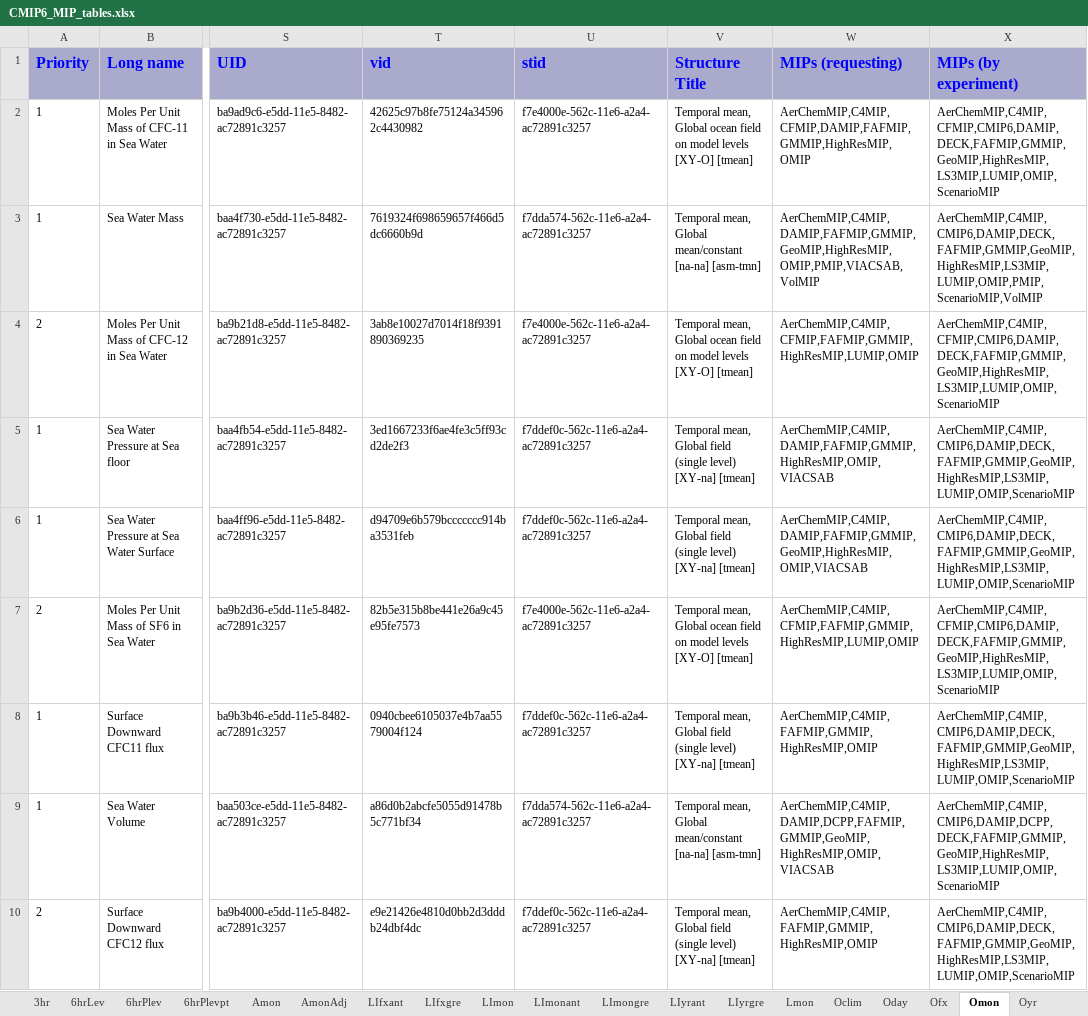
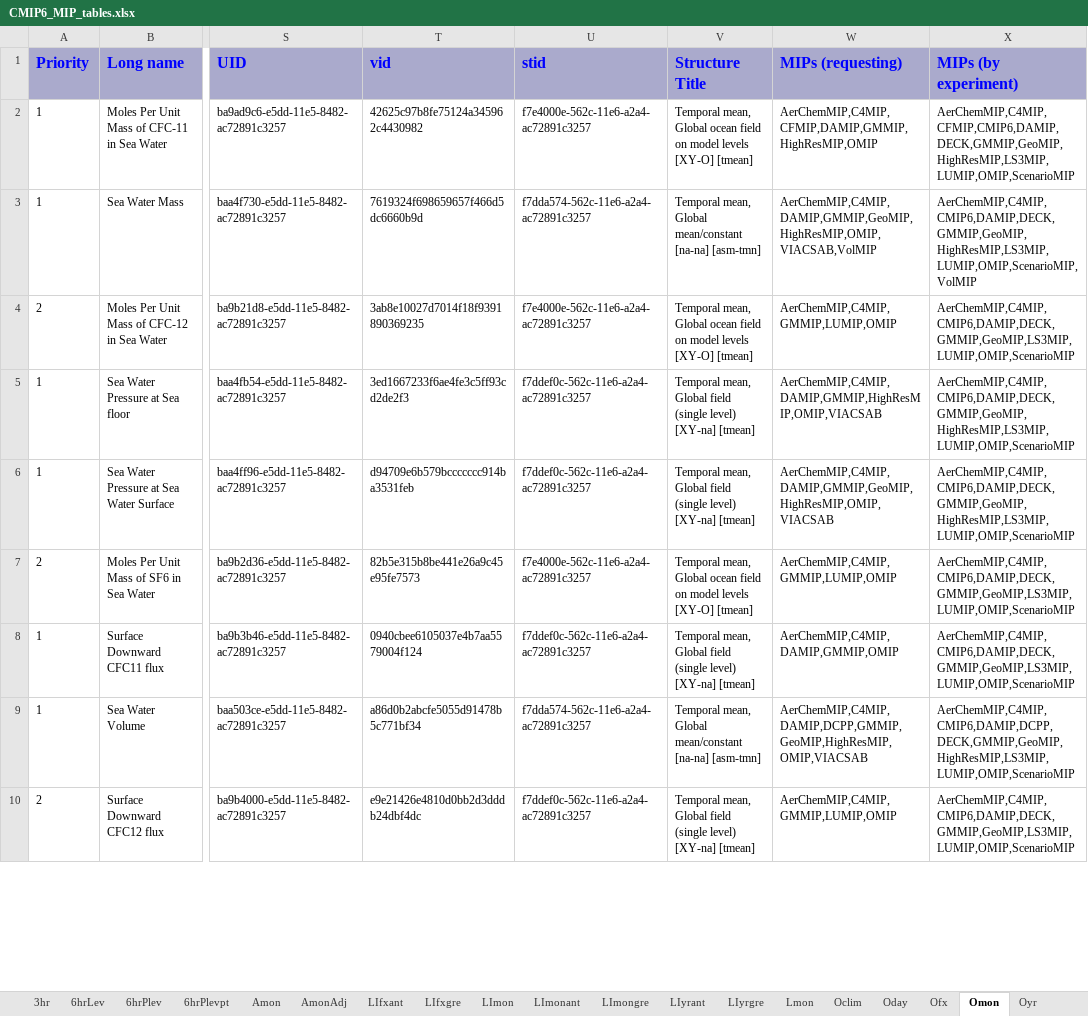
Before and after one commit to zklaus-cmip6/CMIP6dreq, an Excel workbook: dreqPy/docs/CMIP6_MIP_tables.xlsx, sheet Omon, drawn as a sheet; only a part is shown, gaps mark what is left out; values as stored, in another font and other column widths than the file's, no borders; the diff covers the shown part only; the diff names each change by its address in the sheet, - before the commit and + after, or states it on an @@ line.

Commit message:
01.beta.39
git-svn-id: http://proj.badc.rl.ac.uk/svn/exarch/CMIP6dreq/trunk@793 89a36f9e-84b7-11e1-99bb-b993851fa097

```diff
--- a/dreqPy/docs/CMIP6_MIP_tables.xlsx (sheet Omon)
+++ b/dreqPy/docs/CMIP6_MIP_tables.xlsx (sheet Omon)
-W2 (MIPs (requesting)): AerChemMIP,C4MIP,CFMIP,DAMIP,FAFMIP,GMMIP,HighResMIP,OMIP
+W2 (MIPs (requesting)): AerChemMIP,C4MIP,CFMIP,DAMIP,GMMIP,HighResMIP,OMIP
-X2 (MIPs (by experiment)): AerChemMIP,C4MIP,CFMIP,CMIP6,DAMIP,DECK,FAFMIP,GMMIP,GeoMIP,HighResMIP,LS3MIP,LUMIP,OMIP,ScenarioMIP
+X2 (MIPs (by experiment)): AerChemMIP,C4MIP,CFMIP,CMIP6,DAMIP,DECK,GMMIP,GeoMIP,HighResMIP,LS3MIP,LUMIP,OMIP,ScenarioMIP
-W3 (MIPs (requesting)): AerChemMIP,C4MIP,DAMIP,FAFMIP,GMMIP,GeoMIP,HighResMIP,OMIP,PMIP,VIACSAB,VolMIP
+W3 (MIPs (requesting)): AerChemMIP,C4MIP,DAMIP,GMMIP,GeoMIP,HighResMIP,OMIP,VIACSAB,VolMIP
-X3 (MIPs (by experiment)): AerChemMIP,C4MIP,CMIP6,DAMIP,DECK,FAFMIP,GMMIP,GeoMIP,HighResMIP,LS3MIP,LUMIP,OMIP,PMIP,ScenarioMIP,VolMIP
+X3 (MIPs (by experiment)): AerChemMIP,C4MIP,CMIP6,DAMIP,DECK,GMMIP,GeoMIP,HighResMIP,LS3MIP,LUMIP,OMIP,ScenarioMIP,VolMIP
-W4 (MIPs (requesting)): AerChemMIP,C4MIP,CFMIP,FAFMIP,GMMIP,HighResMIP,LUMIP,OMIP
+W4 (MIPs (requesting)): AerChemMIP,C4MIP,GMMIP,LUMIP,OMIP
-X4 (MIPs (by experiment)): AerChemMIP,C4MIP,CFMIP,CMIP6,DAMIP,DECK,FAFMIP,GMMIP,GeoMIP,HighResMIP,LS3MIP,LUMIP,OMIP,ScenarioMIP
+X4 (MIPs (by experiment)): AerChemMIP,C4MIP,CMIP6,DAMIP,DECK,GMMIP,GeoMIP,LS3MIP,LUMIP,OMIP,ScenarioMIP
-W5 (MIPs (requesting)): AerChemMIP,C4MIP,DAMIP,FAFMIP,GMMIP,HighResMIP,OMIP,VIACSAB
+W5 (MIPs (requesting)): AerChemMIP,C4MIP,DAMIP,GMMIP,HighResMIP,OMIP,VIACSAB
-X5:X6 (MIPs (by experiment)): AerChemMIP,C4MIP,CMIP6,DAMIP,DECK,FAFMIP,GMMIP,GeoMIP,HighResMIP,LS3MIP,LUMIP,OMIP,ScenarioMIP
+X5:X6 (MIPs (by experiment)): AerChemMIP,C4MIP,CMIP6,DAMIP,DECK,GMMIP,GeoMIP,HighResMIP,LS3MIP,LUMIP,OMIP,ScenarioMIP
-W6 (MIPs (requesting)): AerChemMIP,C4MIP,DAMIP,FAFMIP,GMMIP,GeoMIP,HighResMIP,OMIP,VIACSAB
+W6 (MIPs (requesting)): AerChemMIP,C4MIP,DAMIP,GMMIP,GeoMIP,HighResMIP,OMIP,VIACSAB
-W7 (MIPs (requesting)): AerChemMIP,C4MIP,CFMIP,FAFMIP,GMMIP,HighResMIP,LUMIP,OMIP
+W7 (MIPs (requesting)): AerChemMIP,C4MIP,GMMIP,LUMIP,OMIP
-X7 (MIPs (by experiment)): AerChemMIP,C4MIP,CFMIP,CMIP6,DAMIP,DECK,FAFMIP,GMMIP,GeoMIP,HighResMIP,LS3MIP,LUMIP,OMIP,ScenarioMIP
+X7 (MIPs (by experiment)): AerChemMIP,C4MIP,CMIP6,DAMIP,DECK,GMMIP,GeoMIP,LS3MIP,LUMIP,OMIP,ScenarioMIP
-W8 (MIPs (requesting)): AerChemMIP,C4MIP,FAFMIP,GMMIP,HighResMIP,OMIP
+W8 (MIPs (requesting)): AerChemMIP,C4MIP,DAMIP,GMMIP,OMIP
-X8 (MIPs (by experiment)): AerChemMIP,C4MIP,CMIP6,DAMIP,DECK,FAFMIP,GMMIP,GeoMIP,HighResMIP,LS3MIP,LUMIP,OMIP,ScenarioMIP
+X8 (MIPs (by experiment)): AerChemMIP,C4MIP,CMIP6,DAMIP,DECK,GMMIP,GeoMIP,LS3MIP,LUMIP,OMIP,ScenarioMIP
-W9 (MIPs (requesting)): AerChemMIP,C4MIP,DAMIP,DCPP,FAFMIP,GMMIP,GeoMIP,HighResMIP,OMIP,VIACSAB
+W9 (MIPs (requesting)): AerChemMIP,C4MIP,DAMIP,DCPP,GMMIP,GeoMIP,HighResMIP,OMIP,VIACSAB
-X9 (MIPs (by experiment)): AerChemMIP,C4MIP,CMIP6,DAMIP,DCPP,DECK,FAFMIP,GMMIP,GeoMIP,HighResMIP,LS3MIP,LUMIP,OMIP,ScenarioMIP
+X9 (MIPs (by experiment)): AerChemMIP,C4MIP,CMIP6,DAMIP,DCPP,DECK,GMMIP,GeoMIP,HighResMIP,LS3MIP,LUMIP,OMIP,ScenarioMIP
-W10 (MIPs (requesting)): AerChemMIP,C4MIP,FAFMIP,GMMIP,HighResMIP,OMIP
+W10 (MIPs (requesting)): AerChemMIP,C4MIP,GMMIP,LUMIP,OMIP
-X10 (MIPs (by experiment)): AerChemMIP,C4MIP,CMIP6,DAMIP,DECK,FAFMIP,GMMIP,GeoMIP,HighResMIP,LS3MIP,LUMIP,OMIP,ScenarioMIP
+X10 (MIPs (by experiment)): AerChemMIP,C4MIP,CMIP6,DAMIP,DECK,GMMIP,GeoMIP,LS3MIP,LUMIP,OMIP,ScenarioMIP
```
Also changed, not shown: 419 edited cells elsewhere in this sheet, sheet emMon, sheet aermonthly, sheet emDay, sheet emMonZ, sheet aerdaily, sheet cfMon, 28 more sheets, 9 other files.
